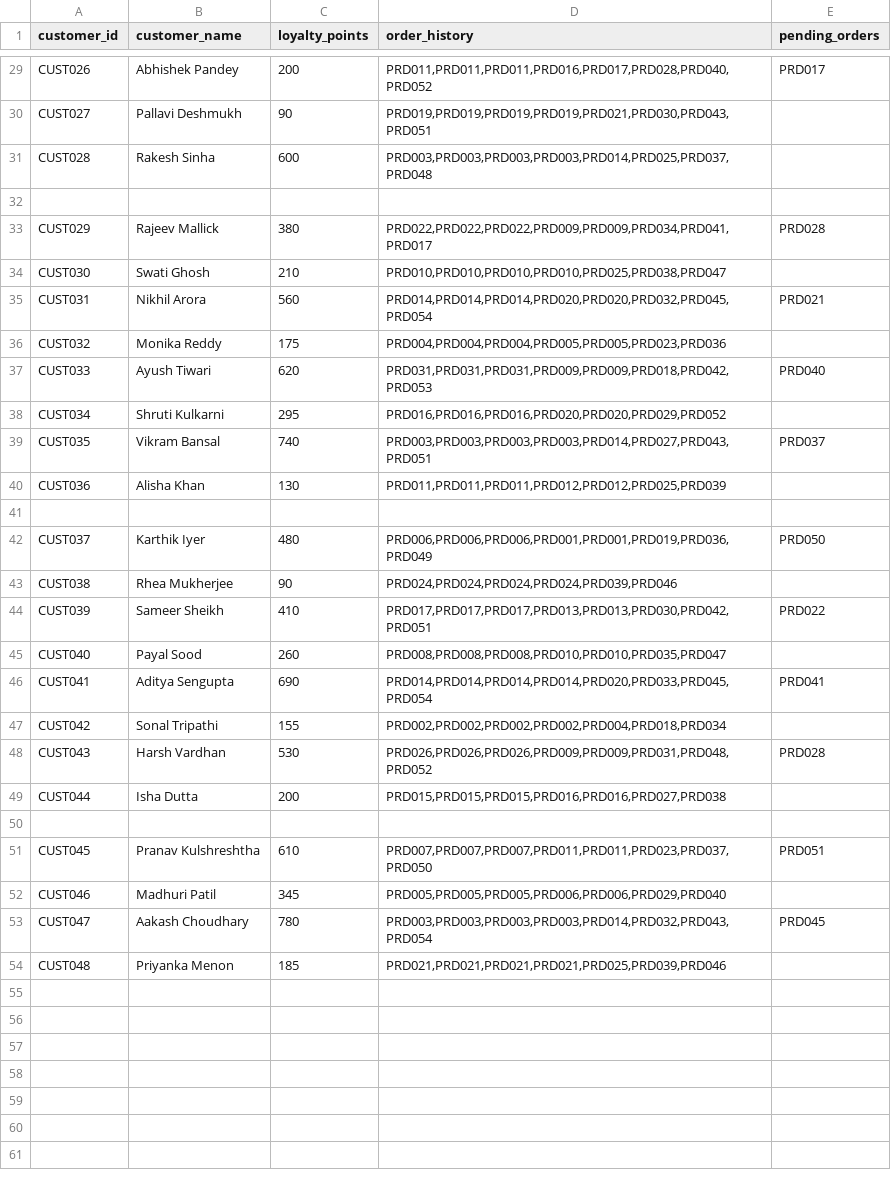
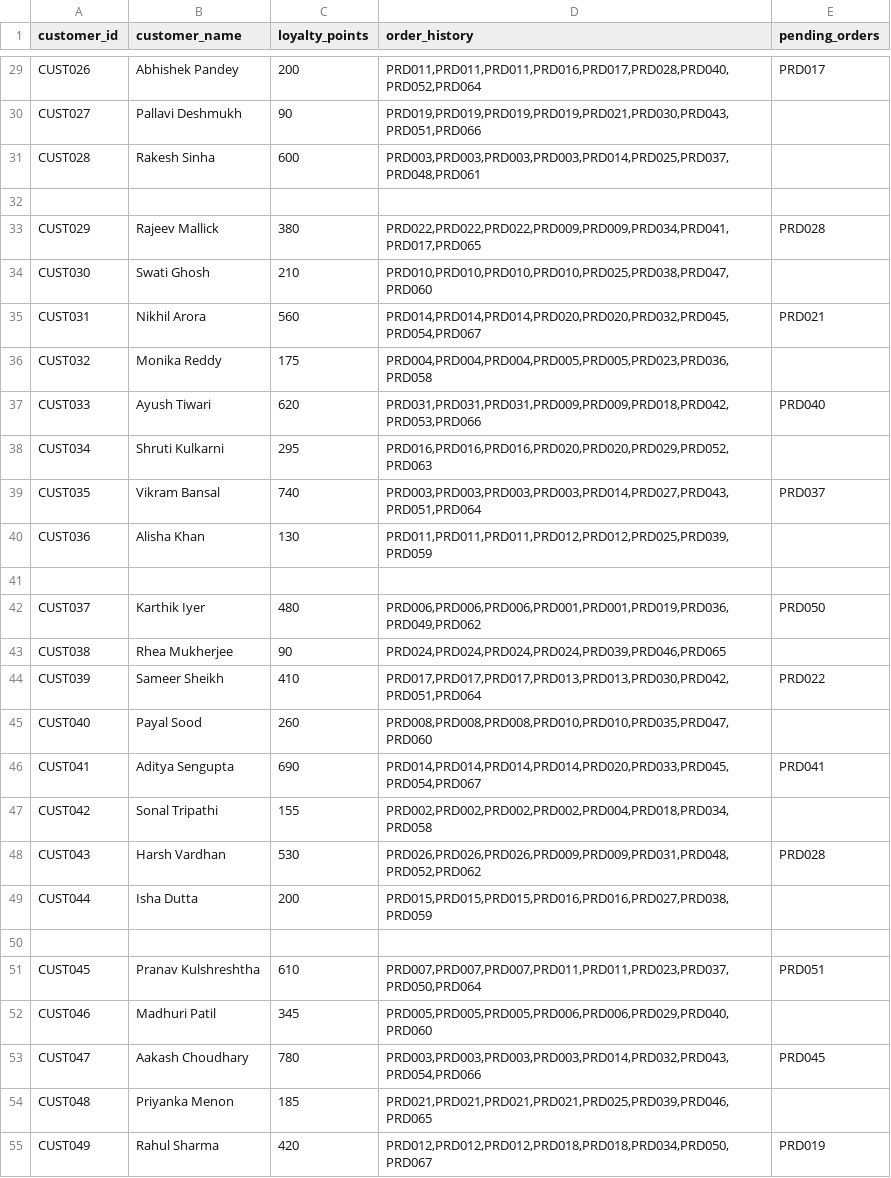
Before and after one commit to Tututalia/CHATBOT_BUDDY, a CSV file: backend/data/customer_data.csv, drawn as a sheet; only a part is shown, gaps mark what is left out; the diff covers the shown part only; the diff names each change by its address in the sheet, - before the commit and + after, or states it on an @@ line.

```diff
--- a/backend/data/customer_data.csv
+++ b/backend/data/customer_data.csv
-D29 (order_history): PRD011,PRD011,PRD011,PRD016,PRD017,PRD028,PRD040,PRD052
+D29 (order_history): PRD011,PRD011,PRD011,PRD016,PRD017,PRD028,PRD040,PRD052,PRD064
-D30 (order_history): PRD019,PRD019,PRD019,PRD019,PRD021,PRD030,PRD043,PRD051
+D30 (order_history): PRD019,PRD019,PRD019,PRD019,PRD021,PRD030,PRD043,PRD051,PRD066
-D31 (order_history): PRD003,PRD003,PRD003,PRD003,PRD014,PRD025,PRD037,PRD048
+D31 (order_history): PRD003,PRD003,PRD003,PRD003,PRD014,PRD025,PRD037,PRD048,PRD061
-D33 (order_history): PRD022,PRD022,PRD022,PRD009,PRD009,PRD034,PRD041,PRD017
+D33 (order_history): PRD022,PRD022,PRD022,PRD009,PRD009,PRD034,PRD041,PRD017,PRD065
-D34 (order_history): PRD010,PRD010,PRD010,PRD010,PRD025,PRD038,PRD047
+D34 (order_history): PRD010,PRD010,PRD010,PRD010,PRD025,PRD038,PRD047,PRD060
-D35 (order_history): PRD014,PRD014,PRD014,PRD020,PRD020,PRD032,PRD045,PRD054
+D35 (order_history): PRD014,PRD014,PRD014,PRD020,PRD020,PRD032,PRD045,PRD054,PRD067
-D36 (order_history): PRD004,PRD004,PRD004,PRD005,PRD005,PRD023,PRD036
+D36 (order_history): PRD004,PRD004,PRD004,PRD005,PRD005,PRD023,PRD036,PRD058
-D37 (order_history): PRD031,PRD031,PRD031,PRD009,PRD009,PRD018,PRD042,PRD053
+D37 (order_history): PRD031,PRD031,PRD031,PRD009,PRD009,PRD018,PRD042,PRD053,PRD066
-D38 (order_history): PRD016,PRD016,PRD016,PRD020,PRD020,PRD029,PRD052
+D38 (order_history): PRD016,PRD016,PRD016,PRD020,PRD020,PRD029,PRD052,PRD063
-D39 (order_history): PRD003,PRD003,PRD003,PRD003,PRD014,PRD027,PRD043,PRD051
+D39 (order_history): PRD003,PRD003,PRD003,PRD003,PRD014,PRD027,PRD043,PRD051,PRD064
-D40 (order_history): PRD011,PRD011,PRD011,PRD012,PRD012,PRD025,PRD039
+D40 (order_history): PRD011,PRD011,PRD011,PRD012,PRD012,PRD025,PRD039,PRD059
-D42 (order_history): PRD006,PRD006,PRD006,PRD001,PRD001,PRD019,PRD036,PRD049
+D42 (order_history): PRD006,PRD006,PRD006,PRD001,PRD001,PRD019,PRD036,PRD049,PRD062
-D43 (order_history): PRD024,PRD024,PRD024,PRD024,PRD039,PRD046
+D43 (order_history): PRD024,PRD024,PRD024,PRD024,PRD039,PRD046,PRD065
-D44 (order_history): PRD017,PRD017,PRD017,PRD013,PRD013,PRD030,PRD042,PRD051
+D44 (order_history): PRD017,PRD017,PRD017,PRD013,PRD013,PRD030,PRD042,PRD051,PRD064
-D45 (order_history): PRD008,PRD008,PRD008,PRD010,PRD010,PRD035,PRD047
+D45 (order_history): PRD008,PRD008,PRD008,PRD010,PRD010,PRD035,PRD047,PRD060
-D46 (order_history): PRD014,PRD014,PRD014,PRD014,PRD020,PRD033,PRD045,PRD054
+D46 (order_history): PRD014,PRD014,PRD014,PRD014,PRD020,PRD033,PRD045,PRD054,PRD067
-D47 (order_history): PRD002,PRD002,PRD002,PRD002,PRD004,PRD018,PRD034
+D47 (order_history): PRD002,PRD002,PRD002,PRD002,PRD004,PRD018,PRD034,PRD058
-D48 (order_history): PRD026,PRD026,PRD026,PRD009,PRD009,PRD031,PRD048,PRD052
+D48 (order_history): PRD026,PRD026,PRD026,PRD009,PRD009,PRD031,PRD048,PRD052,PRD062
-D49 (order_history): PRD015,PRD015,PRD015,PRD016,PRD016,PRD027,PRD038
+D49 (order_history): PRD015,PRD015,PRD015,PRD016,PRD016,PRD027,PRD038,PRD059
-D51 (order_history): PRD007,PRD007,PRD007,PRD011,PRD011,PRD023,PRD037,PRD050
+D51 (order_history): PRD007,PRD007,PRD007,PRD011,PRD011,PRD023,PRD037,PRD050,PRD064
-D52 (order_history): PRD005,PRD005,PRD005,PRD006,PRD006,PRD029,PRD040
+D52 (order_history): PRD005,PRD005,PRD005,PRD006,PRD006,PRD029,PRD040,PRD060
-D53 (order_history): PRD003,PRD003,PRD003,PRD003,PRD014,PRD032,PRD043,PRD054
+D53 (order_history): PRD003,PRD003,PRD003,PRD003,PRD014,PRD032,PRD043,PRD054,PRD066
-D54 (order_history): PRD021,PRD021,PRD021,PRD021,PRD025,PRD039,PRD046
+D54 (order_history): PRD021,PRD021,PRD021,PRD021,PRD025,PRD039,PRD046,PRD065
+row 55: CUST049 | Rahul Sharma | 420 | PRD012,PRD012,PRD012,PRD018,PRD018,PRD034,PRD050,PRD067 | PRD019
```
Also changed, not shown: 1 added row and 25 edited cells elsewhere in this file, backend/data/product_data.csv.
